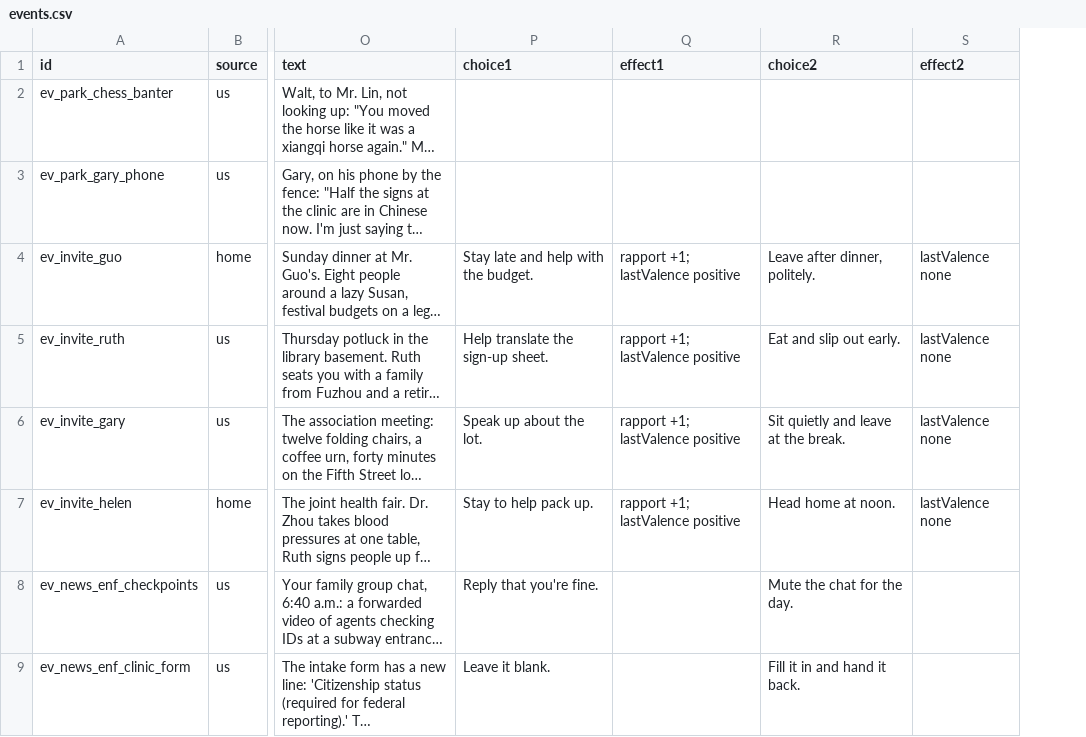
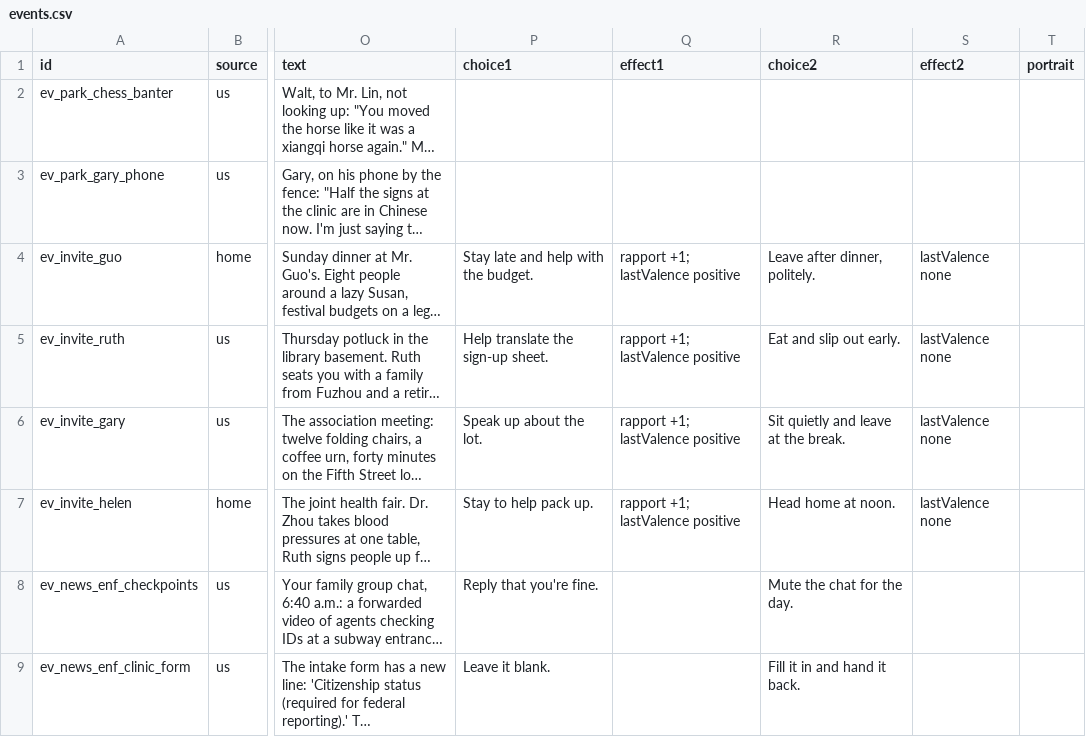
Before and after one commit to rrjzhang/upgraded-octo-disco, a CSV file: demo/public/content/events.csv, drawn as a sheet; only a part is shown, gaps mark what is left out; long unchanged cells end in …; the diff covers the shown part only; the diff names each change by its address in the sheet, - before the commit and + after, or states it on an @@ line.

```diff
--- a/demo/public/content/events.csv
+++ b/demo/public/content/events.csv
+column T (portrait), empty
```
Also changed, not shown: 3 added rows and 2 edited cells elsewhere in this file, demo/public/content/news.csv, 31 other files.
